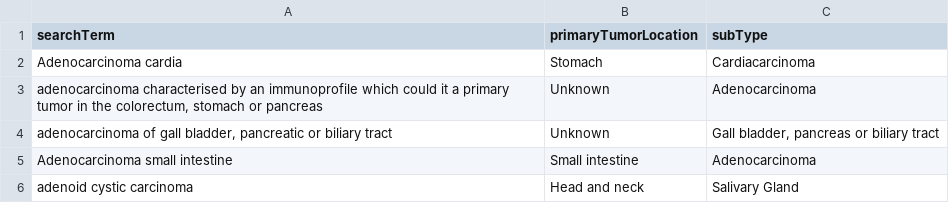
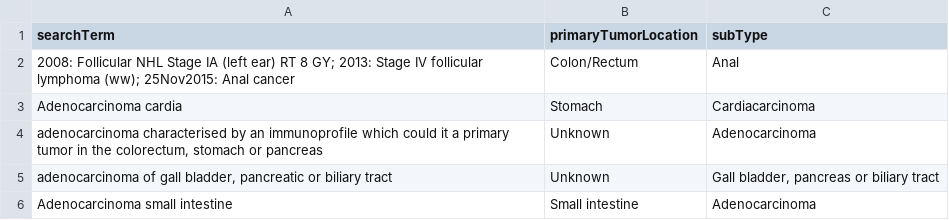
Before and after one commit to hartwigmedical/hmftools, a CSV file: patient-db/src/main/resources/tumor_location_mapping.csv, drawn as a sheet; only a part is shown; the shorter side is filled out with more unchanged rows.

Commit message:
Oops, forgot one curation rule

```diff
--- a/patient-db/src/main/resources/tumor_location_mapping.csv
+++ b/patient-db/src/main/resources/tumor_location_mapping.csv
@@ -1,2 +1,3 @@
 searchTerm,primaryTumorLocation,subType
+"2008: Follicular NHL Stage IA (left ear) RT 8 GY; 2013: Stage IV follicular lymphoma (ww); 25Nov2015: Anal cancer",Colon/Rectum,"Anal"
 "Adenocarcinoma cardia",Stomach,"Cardiacarcinoma"
```
